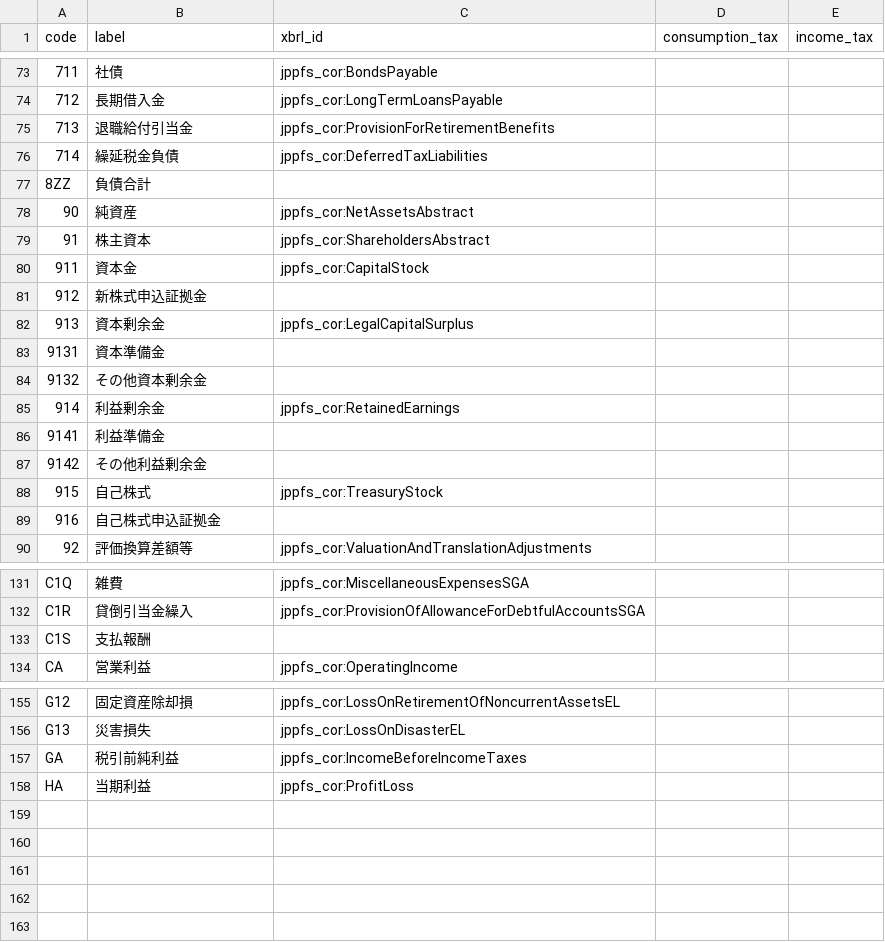
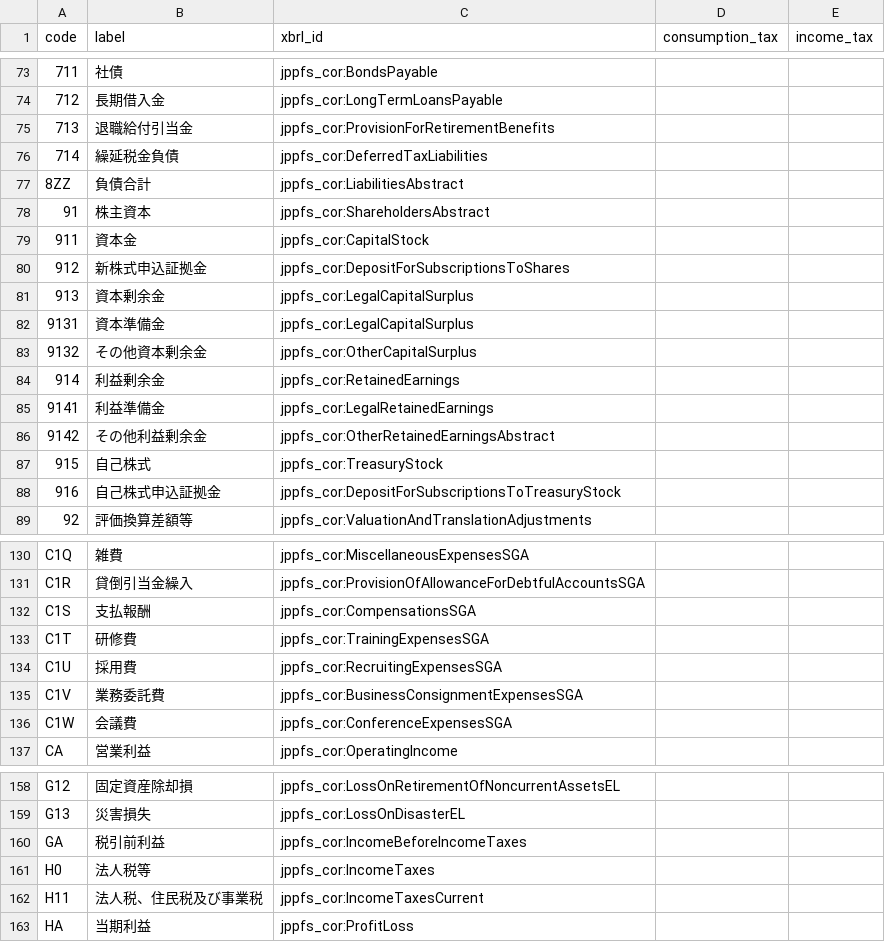
Before and after one commit to chumaltd/luca, a TSV file: lucabook/lib/luca_book/templates/dict-jp.tsv, drawn as a sheet; only a part is shown, gaps mark what is left out; the diff covers the shown part only.

```diff
--- a/lucabook/lib/luca_book/templates/dict-jp.tsv
+++ b/lucabook/lib/luca_book/templates/dict-jp.tsv
@@ -76,15 +76,14 @@ code	label	xbrl_id	consumption_tax	income_tax
 714	繰延税金負債	jppfs_cor:DeferredTaxLiabilities
-8ZZ	負債合計
-90	純資産	jppfs_cor:NetAssetsAbstract
+8ZZ	負債合計	jppfs_cor:LiabilitiesAbstract
 91	株主資本	jppfs_cor:ShareholdersAbstract
 911	資本金	jppfs_cor:CapitalStock
-912	新株式申込証拠金
+912	新株式申込証拠金	jppfs_cor:DepositForSubscriptionsToShares
 913	資本剰余金	jppfs_cor:LegalCapitalSurplus
-9131	資本準備金
-9132	その他資本剰余金
+9131	資本準備金	jppfs_cor:LegalCapitalSurplus
+9132	その他資本剰余金	jppfs_cor:OtherCapitalSurplus
 914	利益剰余金	jppfs_cor:RetainedEarnings
-9141	利益準備金
-9142	その他利益剰余金
+9141	利益準備金	jppfs_cor:LegalRetainedEarnings
+9142	その他利益剰余金	jppfs_cor:OtherRetainedEarningsAbstract
 915	自己株式	jppfs_cor:TreasuryStock
-916	自己株式申込証拠金
+916	自己株式申込証拠金	jppfs_cor:DepositForSubscriptionsToTreasuryStock
 92	評価換算差額等	jppfs_cor:ValuationAndTranslationAdjustments
@@ -132,3 +131,7 @@ C1Q	雑費	jppfs_cor:MiscellaneousExpensesSGA
 C1R	貸倒引当金繰入	jppfs_cor:ProvisionOfAllowanceForDebtfulAccountsSGA
-C1S	支払報酬
+C1S	支払報酬	jppfs_cor:CompensationsSGA
+C1T	研修費	jppfs_cor:TrainingExpensesSGA
+C1U	採用費	jppfs_cor:RecruitingExpensesSGA
+C1V	業務委託費	jppfs_cor:BusinessConsignmentExpensesSGA
+C1W	会議費	jppfs_cor:ConferenceExpensesSGA
 CA	営業利益	jppfs_cor:OperatingIncome
@@ -156,3 +159,5 @@ G12	固定資産除却損	jppfs_cor:LossOnRetirementOfNoncurrentAssetsEL
 G13	災害損失	jppfs_cor:LossOnDisasterEL
-GA	税引前純利益	jppfs_cor:IncomeBeforeIncomeTaxes
+GA	税引前利益	jppfs_cor:IncomeBeforeIncomeTaxes
+H0	法人税等	jppfs_cor:IncomeTaxes
+H11	法人税、住民税及び事業税	jppfs_cor:IncomeTaxesCurrent
 HA	当期利益	jppfs_cor:ProfitLoss
```
Also changed, not shown: 3 edited cells elsewhere in this file, lucabook/lib/luca_book/templates/dict-en.tsv, 1 other file.
